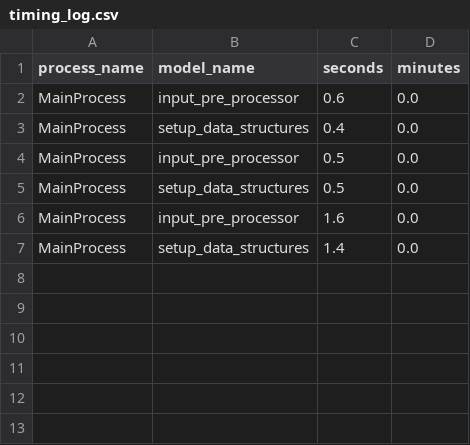
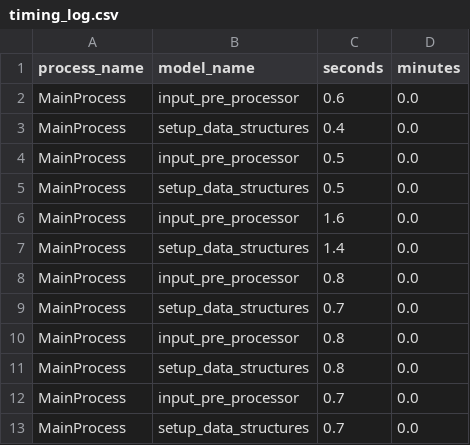
Before and after one commit to BayAreaMetro/populationsim, a CSV file: bay_area/output_2023/populationsim_run/timing_log.csv, drawn as a sheet; the diff names each change by its address in the sheet, - before the commit and + after, or states it on an @@ line.

```diff
--- a/bay_area/output_2023/populationsim_run/timing_log.csv
+++ b/bay_area/output_2023/populationsim_run/timing_log.csv
+row 8: MainProcess | input_pre_processor | 0.8 | 0.0
+row 9: MainProcess | setup_data_structures | 0.7 | 0.0
+row 10: MainProcess | input_pre_processor | 0.8 | 0.0
+row 11: MainProcess | setup_data_structures | 0.8 | 0.0
+row 12: MainProcess | input_pre_processor | 0.7 | 0.0
+row 13: MainProcess | setup_data_structures | 0.7 | 0.0
```
Also changed, not shown: bay_area/hh_gq/data/maz_marginals_hhgq.csv, bay_area/hh_gq/data/taz_marginals_hhgq.csv, 54 other files.
